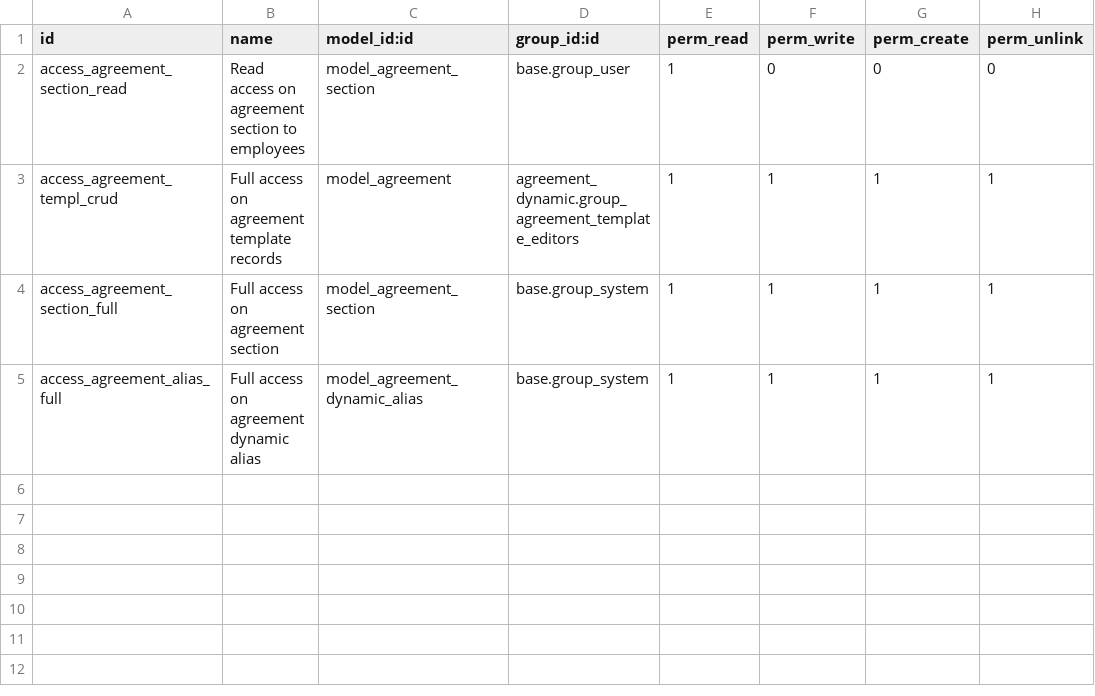
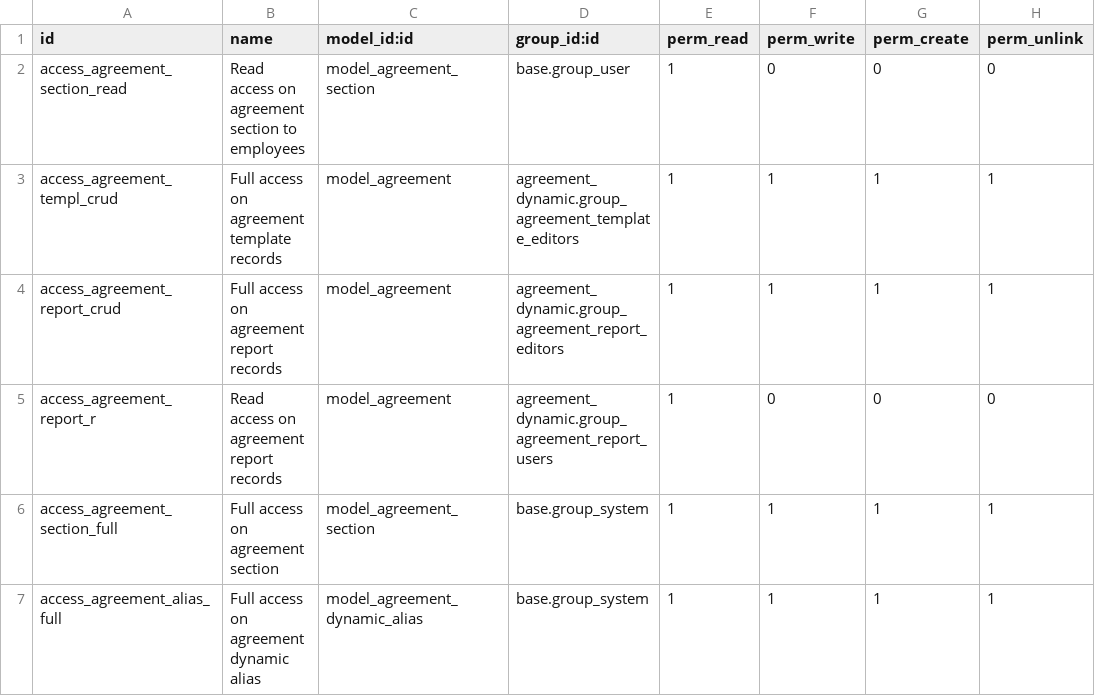
Before and after one commit to sunflowerit/contract, a CSV file: agreement_dynamic/security/ir.model.access.csv, drawn as a sheet.

```diff
--- a/agreement_dynamic/security/ir.model.access.csv
+++ b/agreement_dynamic/security/ir.model.access.csv
@@ -3,2 +3,4 @@ access_agreement_section_read,Read access on agreement section to employees,mode
 access_agreement_templ_crud,Full access on agreement template records,model_agreement,agreement_dynamic.group_agreement_template_editors,1,1,1,1
+access_agreement_report_crud,Full access on agreement report records,model_agreement,agreement_dynamic.group_agreement_report_editors,1,1,1,1
+access_agreement_report_r,Read access on agreement report records,model_agreement,agreement_dynamic.group_agreement_report_users,1,0,0,0
 access_agreement_section_full,Full access on agreement section,model_agreement_section,base.group_system,1,1,1,1
```
Also changed, not shown: 10 other files.
